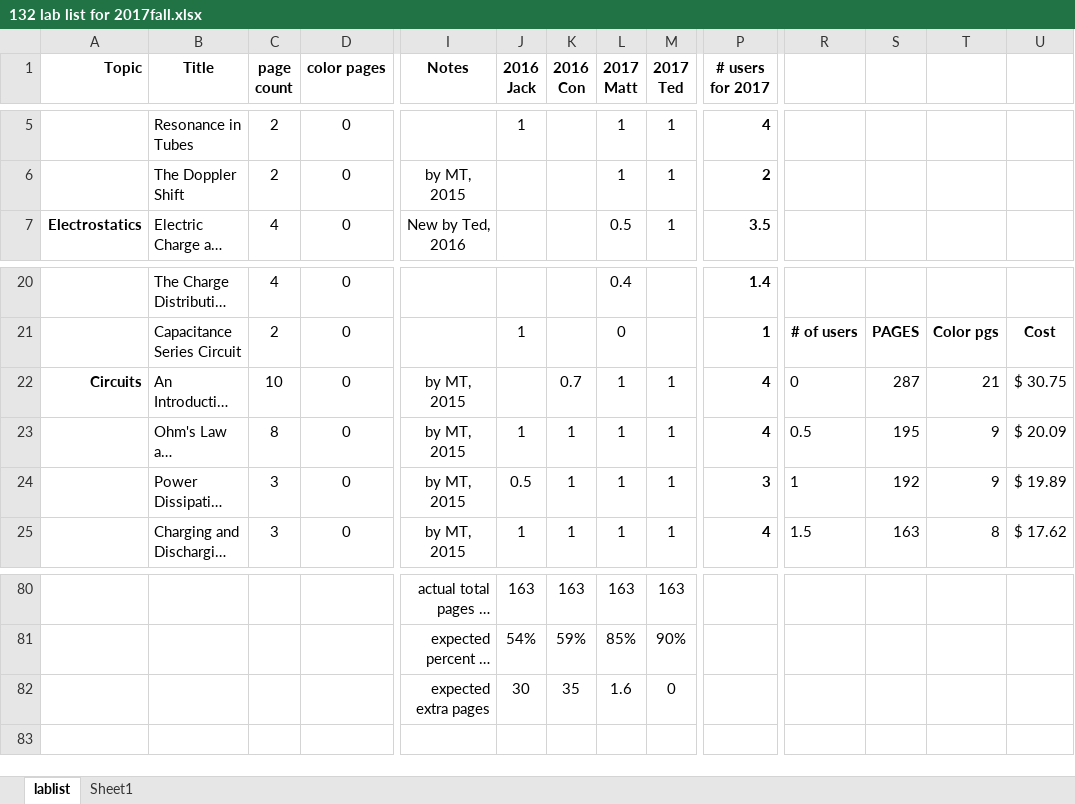
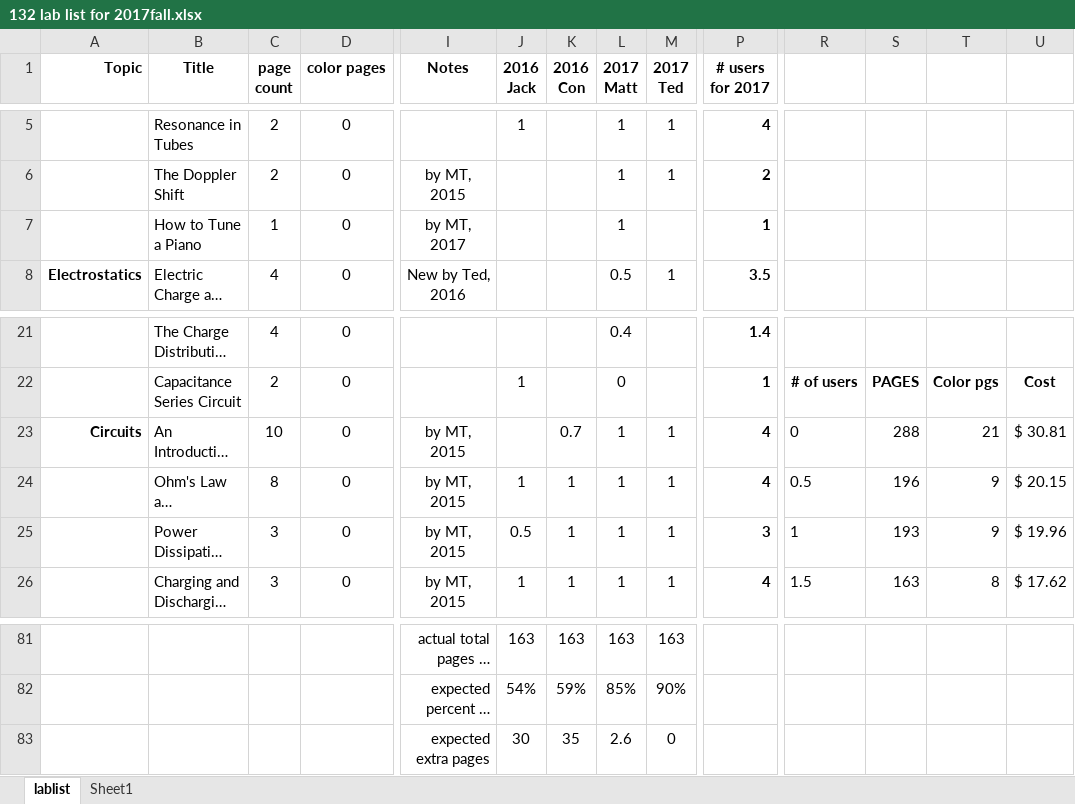
Before and after one commit to RichmondPhysics/132, an Excel workbook: StudentGuideModule2/what_labs_to_include/132 lab list for 2017fall.xlsx, sheet lablist, drawn as a sheet; only a part is shown, gaps mark what is left out; long unchanged cells end in …; values as stored, in another font and other column widths than the file's, no borders; conditional formats not drawn; addresses are those after the commit; rows hold the shown columns only; the diff names each change by its address in the sheet, - before the commit and + after, or states it on an @@ line.

Commit message:
New lab: even temperament musical tuning
This is a new lab, based on a worksheet I've done in class for the last
couple of years.  It is a little off topic, but it is interesting and
short--about 15 minutes.

```diff
--- a/StudentGuideModule2/what_labs_to_include/132 lab list for 2017fall.xlsx (sheet lablist)
+++ b/StudentGuideModule2/what_labs_to_include/132 lab list for 2017fall.xlsx (sheet lablist)
+row 7:  | How to Tune a Piano | 1 | 0 | by MT, 2017 |  |  | 1 |  | 1
-S23: 287
+S23: 288
-U23: $ 30.75
+U23: $ 30.81
-S24: 195
+S24: 196
-U24: $ 20.09
+U24: $ 20.15
-S25: 192
+S25: 193
-U25: $ 19.89
+U25: $ 19.96
-L83 (2017 Matt): 1.6
+L83 (2017 Matt): 2.6
```
Also changed, not shown: formulas that keep their value, 7 other files.
